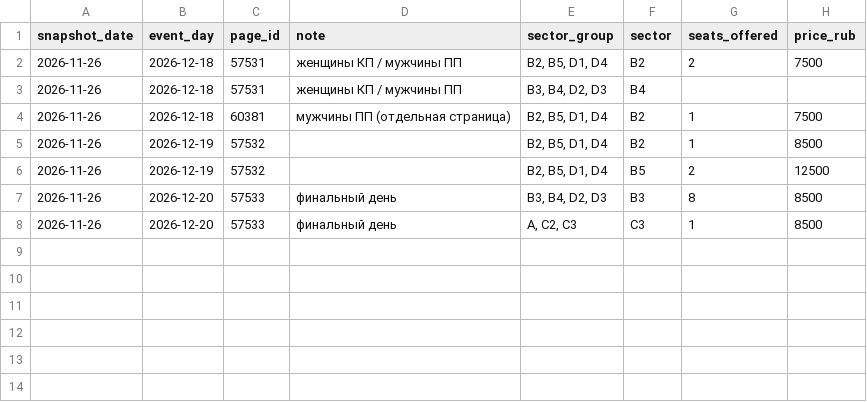
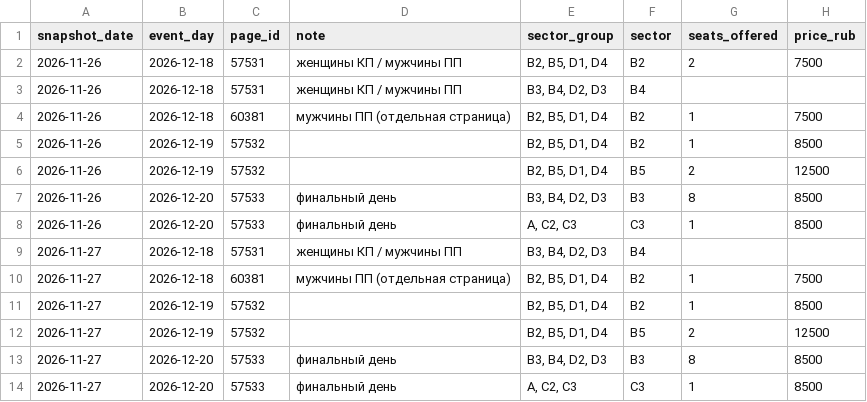
Before and after one commit to chigerokii/figure-skating-attendance, a CSV file: data/tickets/prices.csv, drawn as a sheet.

```diff
--- a/data/tickets/prices.csv
+++ b/data/tickets/prices.csv
@@ -8 +8,7 @@ snapshot_date,event_day,page_id,note,sector_group,sector,seats_offered,price_rub
 2026-11-26,2026-12-20,57533,финальный день,"A, C2, C3",C3,1,8500
+2026-11-27,2026-12-18,57531,женщины КП / мужчины ПП,"B3, B4, D2, D3",B4,,
+2026-11-27,2026-12-18,60381,мужчины ПП (отдельная страница),"B2, B5, D1, D4",B2,1,7500
+2026-11-27,2026-12-19,57532,,"B2, B5, D1, D4",B2,1,8500
+2026-11-27,2026-12-19,57532,,"B2, B5, D1, D4",В5,2,12500
+2026-11-27,2026-12-20,57533,финальный день,"B3, B4, D2, D3",B3,8,8500
+2026-11-27,2026-12-20,57533,финальный день,"A, C2, C3",C3,1,8500
```
Also changed, not shown: 4 other files.
